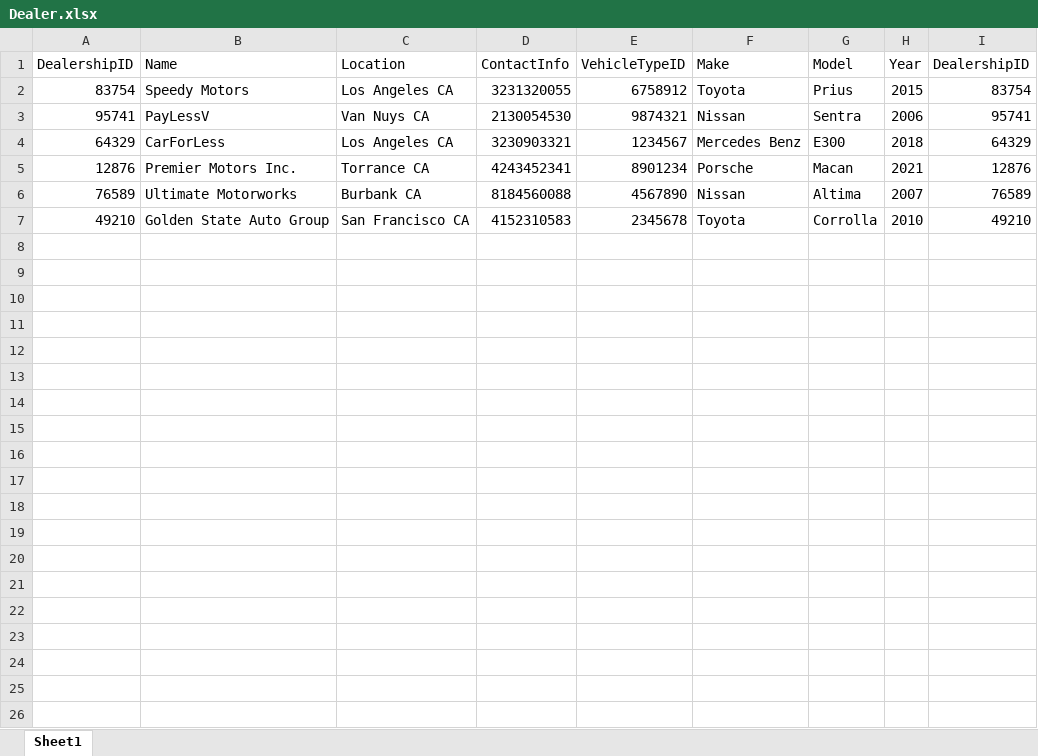
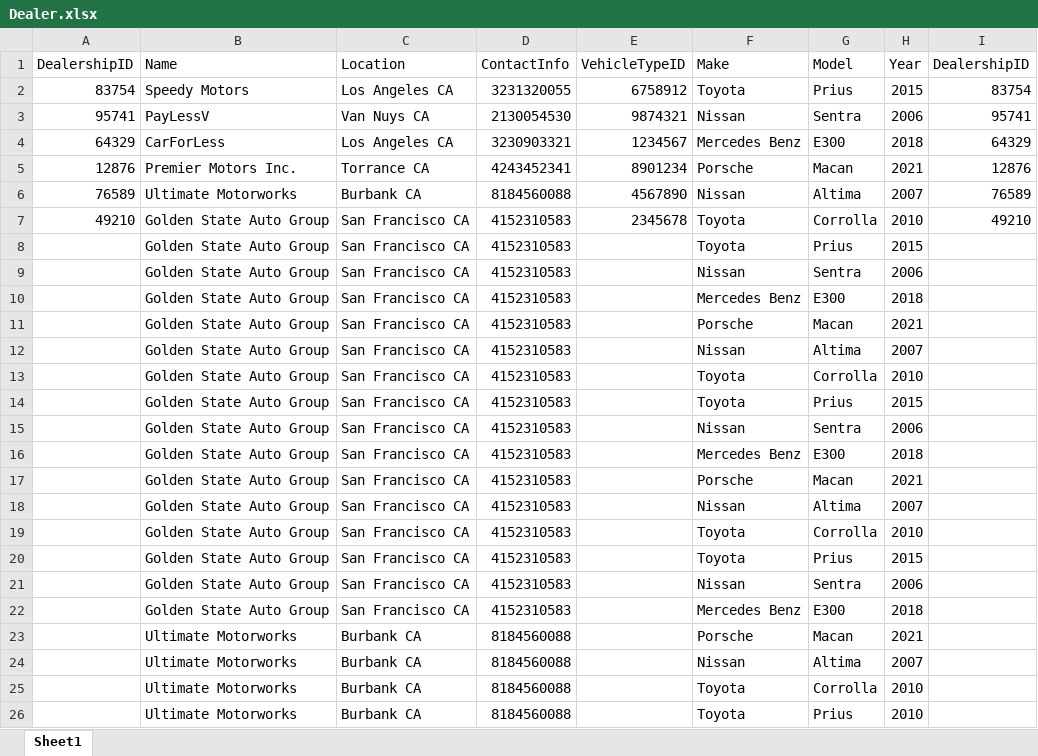
Before and after one commit to DiegoVG08/Project584_Web_Server, an Excel workbook: DealerInventory/Data/Source/Dealer.xlsx, sheet Sheet1, drawn as a sheet; only a part is shown; values as stored, in another font and other column widths than the file's, no borders; the diff covers the shown part only; the diff names each change by its address in the sheet, - before the commit and + after, or states it on an @@ line.

```diff
--- a/DealerInventory/Data/Source/Dealer.xlsx (sheet Sheet1)
+++ b/DealerInventory/Data/Source/Dealer.xlsx (sheet Sheet1)
+row 8:  | Golden State Auto Group | San Francisco CA | 4152310583 |  | Toyota | Prius | 2015
+row 9:  | Golden State Auto Group | San Francisco CA | 4152310583 |  | Nissan | Sentra | 2006
+row 10:  | Golden State Auto Group | San Francisco CA | 4152310583 |  | Mercedes Benz | E300 | 2018
+row 11:  | Golden State Auto Group | San Francisco CA | 4152310583 |  | Porsche | Macan | 2021
+row 12:  | Golden State Auto Group | San Francisco CA | 4152310583 |  | Nissan | Altima | 2007
+row 13:  | Golden State Auto Group | San Francisco CA | 4152310583 |  | Toyota | Corrolla | 2010
+row 14:  | Golden State Auto Group | San Francisco CA | 4152310583 |  | Toyota | Prius | 2015
+row 15:  | Golden State Auto Group | San Francisco CA | 4152310583 |  | Nissan | Sentra | 2006
+row 16:  | Golden State Auto Group | San Francisco CA | 4152310583 |  | Mercedes Benz | E300 | 2018
+row 17:  | Golden State Auto Group | San Francisco CA | 4152310583 |  | Porsche | Macan | 2021
+row 18:  | Golden State Auto Group | San Francisco CA | 4152310583 |  | Nissan | Altima | 2007
+row 19:  | Golden State Auto Group | San Francisco CA | 4152310583 |  | Toyota | Corrolla | 2010
+row 20:  | Golden State Auto Group | San Francisco CA | 4152310583 |  | Toyota | Prius | 2015
+row 21:  | Golden State Auto Group | San Francisco CA | 4152310583 |  | Nissan | Sentra | 2006
+row 22:  | Golden State Auto Group | San Francisco CA | 4152310583 |  | Mercedes Benz | E300 | 2018
+row 23:  | Ultimate Motorworks | Burbank CA | 8184560088 |  | Porsche | Macan | 2021
+row 24:  | Ultimate Motorworks | Burbank CA | 8184560088 |  | Nissan | Altima | 2007
+row 25:  | Ultimate Motorworks | Burbank CA | 8184560088 |  | Toyota | Corrolla | 2010
+row 26:  | Ultimate Motorworks | Burbank CA | 8184560088 |  | Toyota | Prius | 2010
```
Also changed, not shown: 170 added rows elsewhere in this sheet, 13 other files.
